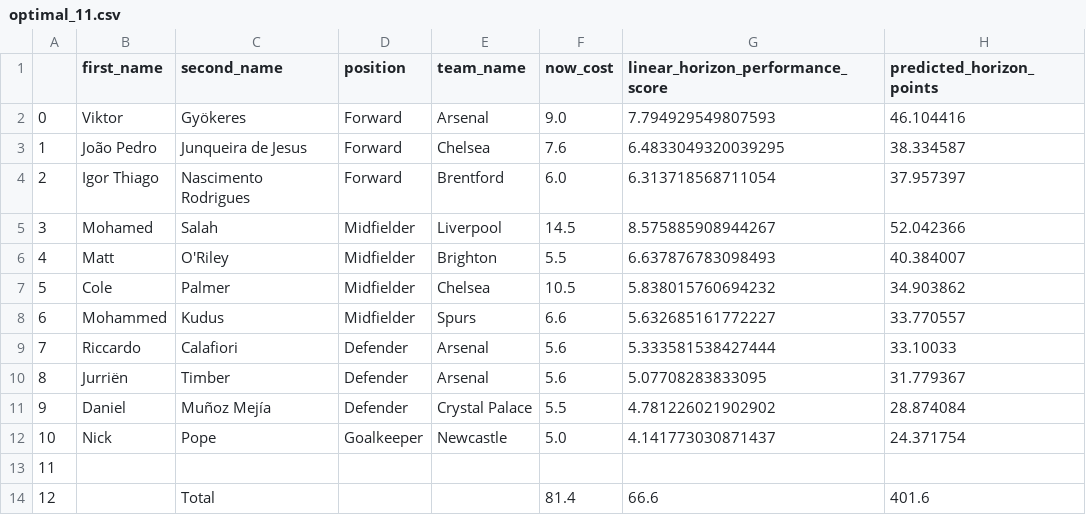
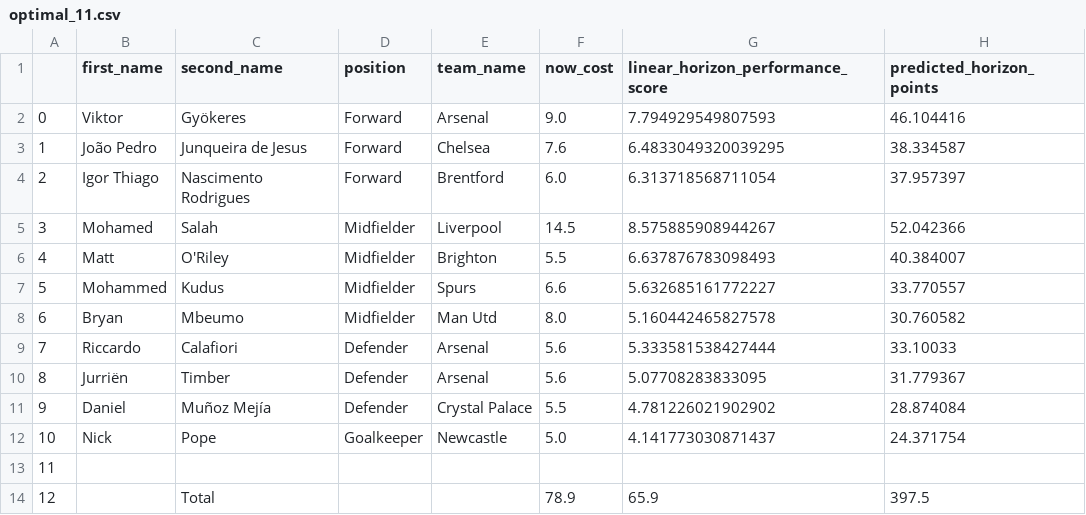
Before and after one commit to matecsapo/Fantasy-Premier-League-Model, a CSV file: predictions/GW_3/model_V2/optimal_11.csv, drawn as a sheet.

```diff
--- a/predictions/GW_3/model_V2/optimal_11.csv
+++ b/predictions/GW_3/model_V2/optimal_11.csv
@@ -6,4 +6,4 @@
 4,Matt,O'Riley,Midfielder,Brighton,5.5,6.637876783098493,40.384007
-5,Cole,Palmer,Midfielder,Chelsea,10.5,5.838015760694232,34.903862
-6,Mohammed,Kudus,Midfielder,Spurs,6.6,5.632685161772227,33.770557
+5,Mohammed,Kudus,Midfielder,Spurs,6.6,5.632685161772227,33.770557
+6,Bryan,Mbeumo,Midfielder,Man Utd,8.0,5.160442465827578,30.760582
 7,Riccardo,Calafiori,Defender,Arsenal,5.6,5.333581538427444,33.10033
@@ -13,2 +13,2 @@
 11,,,,,,,
-12,,Total,,,81.4,66.6,401.6
+12,,Total,,,78.9,65.9,397.5
```
Also changed, not shown: predictions/GW_3/model_V2/predictions.csv, predictions/GW_3/model_V2_ESI/optimal_11.csv, 1 other file.
